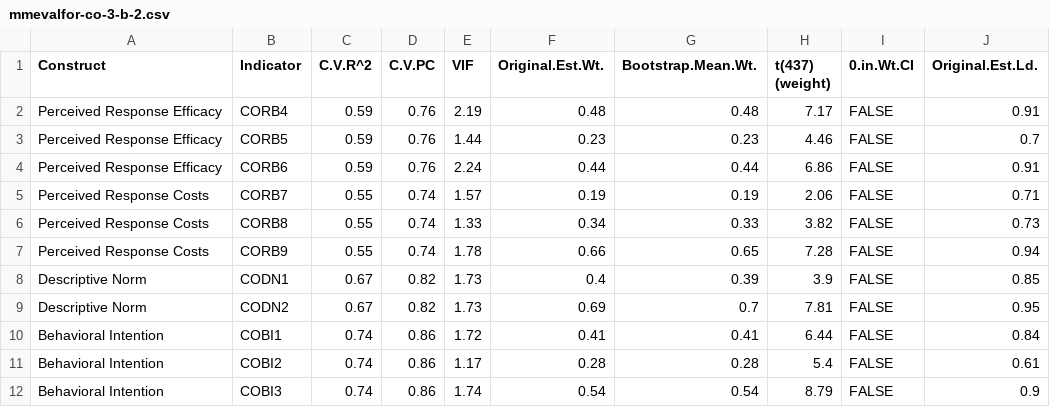
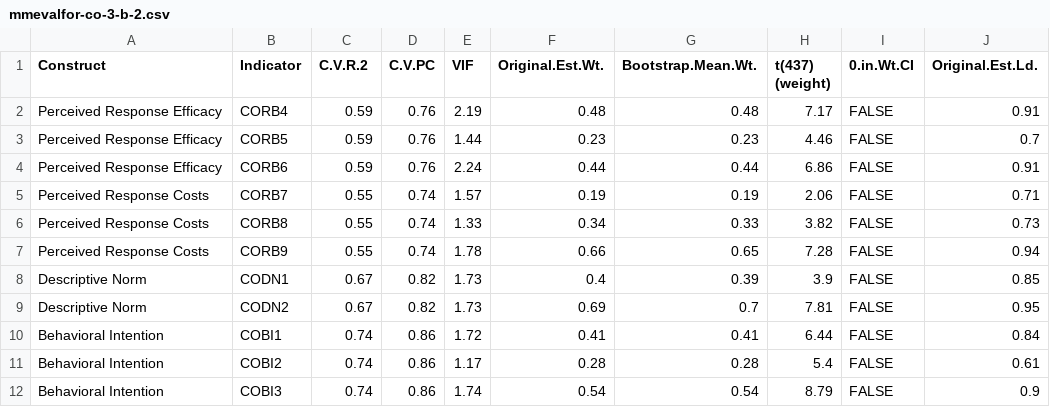
Before and after one commit to digitalemuendigkeit/covid-19-behavior-sem, a CSV file: sem-covid-19/paper/mmevalfor-co-3-b-2.csv (was sem-covid-19/mmevalfor-co-3-b-2.csv), drawn as a sheet; only a part is shown; the diff names each change by its address in the sheet, - before the commit and + after, or states it on an @@ line.

```diff
--- a/sem-covid-19/mmevalfor-co-3-b-2.csv
+++ b/sem-covid-19/paper/mmevalfor-co-3-b-2.csv
-C1: C.V.R^2
+C1: C.V.R.2
```
Also changed, not shown: 47 other files.
